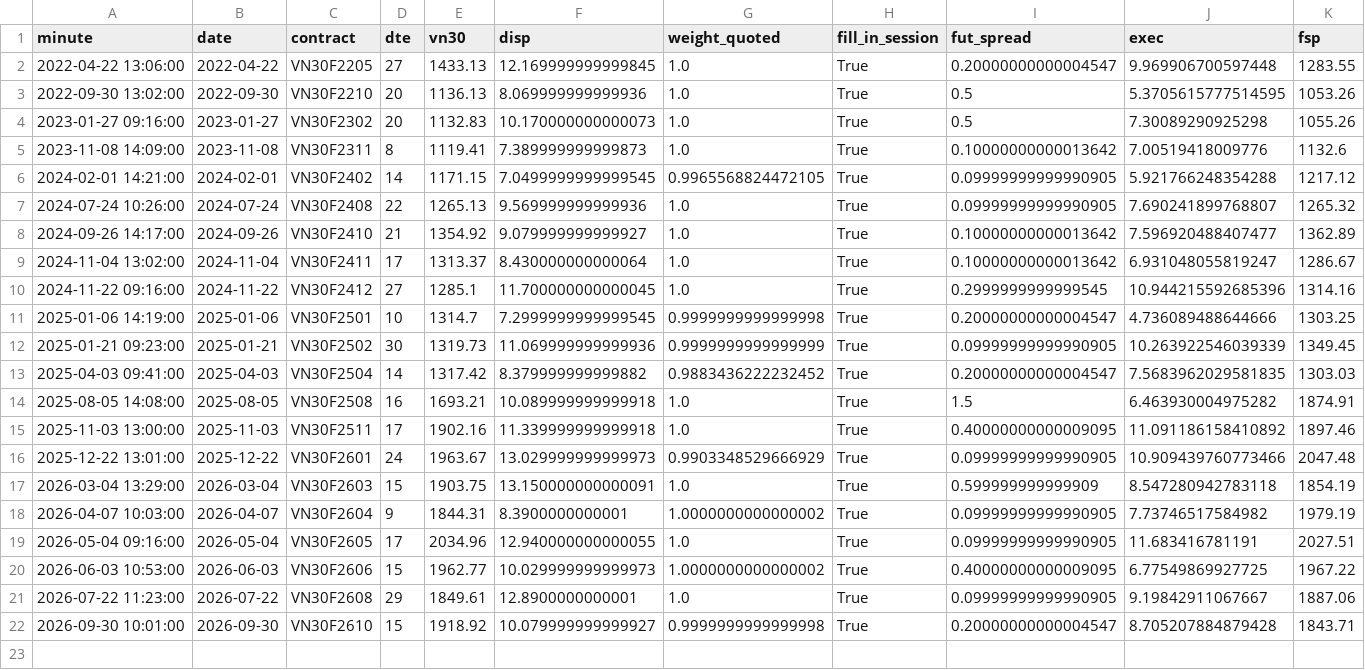
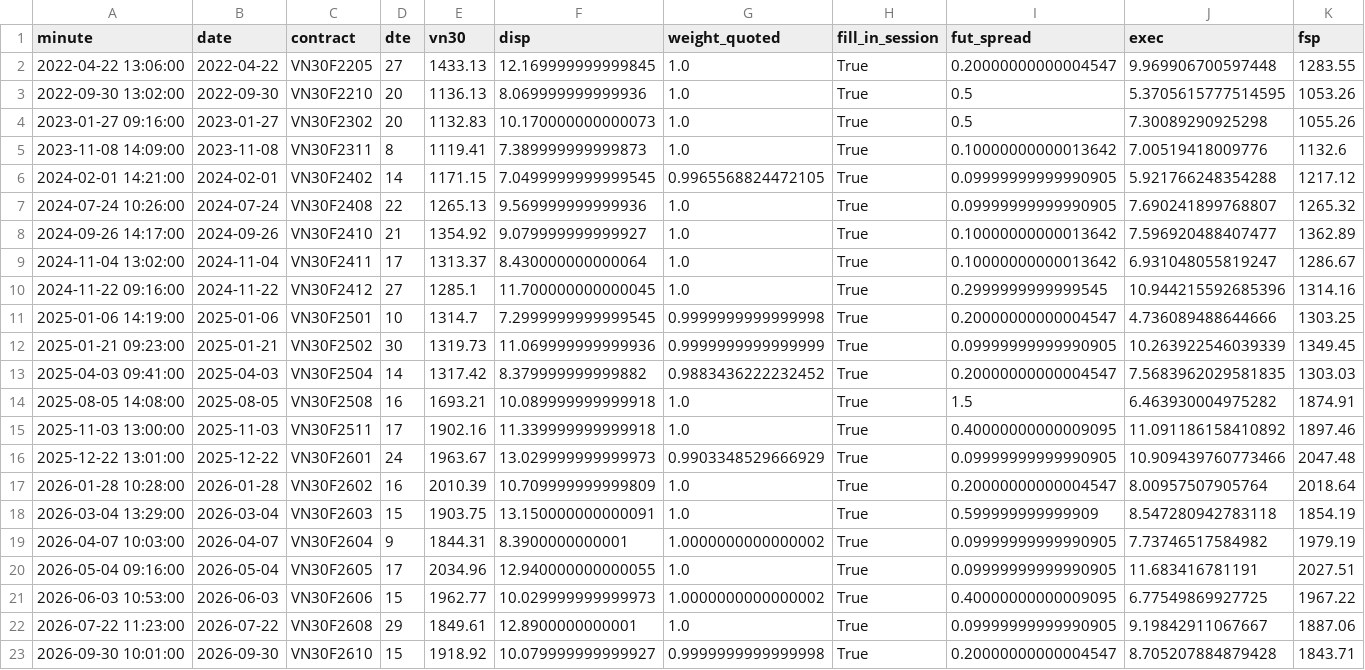
Before and after one commit to Lilvutra/VN30F-Basis-Carry, a CSV file: result/walkforward_intraday_delay5/oos_trades.csv, drawn as a sheet; only a part is shown; rows hold the shown columns only; the diff names each change by its address in the sheet, - before the commit and + after, or states it on an @@ line.

```diff
--- a/result/walkforward_intraday_delay5/oos_trades.csv
+++ b/result/walkforward_intraday_delay5/oos_trades.csv
+row 17: 2026-01-28 10:28:00 | 2026-01-28 | VN30F2602 | 16 | 2010.39 | 10.709999999999809 | 1.0 | True | 0.20000000000004547 | 8.00957507905764 | 2018.64
```
Also changed, not shown: result/walkforward_intraday/oos_trades.csv, result/walkforward_intraday/trades.csv, 17 other files.
